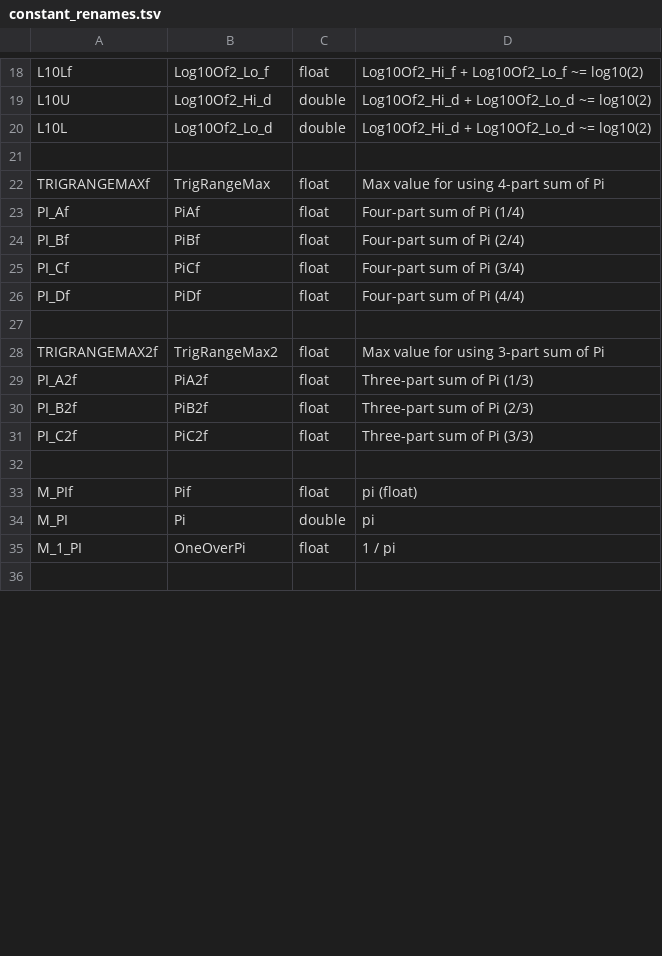
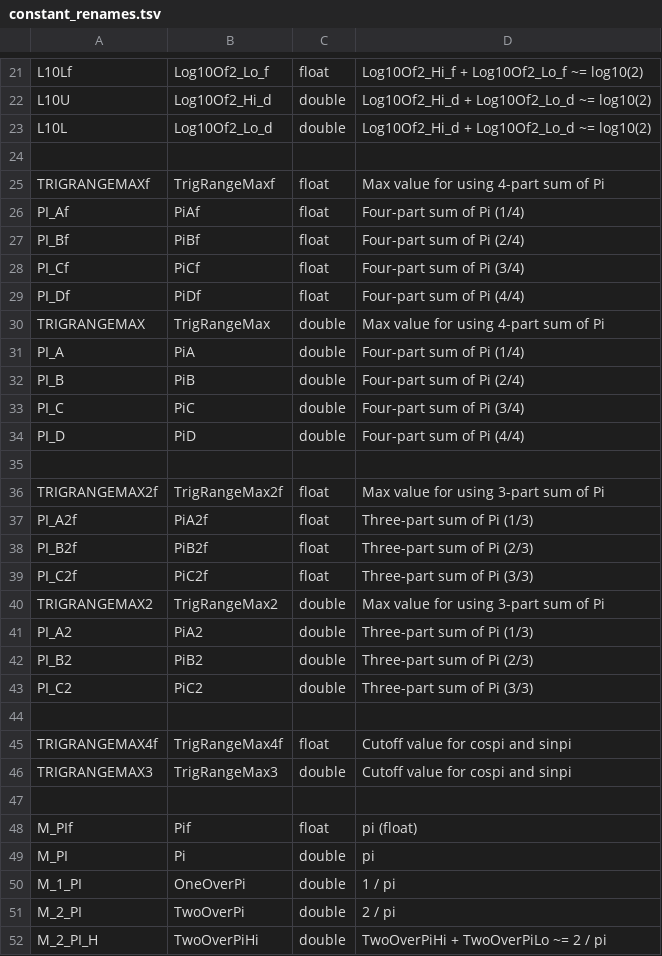
Before and after one commit to bnprks/highway-sleef, a TSV file: src/gen-bindings/rename_data/constant_renames.tsv, drawn as a sheet; only a part is shown, gaps mark what is left out; the shorter side is filled out with more unchanged rows; the diff covers the shown part only.

```diff
--- a/src/gen-bindings/rename_data/constant_renames.tsv
+++ b/src/gen-bindings/rename_data/constant_renames.tsv
@@ -21,3 +24,3 @@ L10L	Log10Of2_Lo_d	double	Log10Of2_Hi_d + Log10Of2_Lo_d ~= log10(2)
 
-TRIGRANGEMAXf	TrigRangeMax	float	Max value for using 4-part sum of Pi
+TRIGRANGEMAXf	TrigRangeMaxf	float	Max value for using 4-part sum of Pi
 PI_Af	PiAf	float	Four-part sum of Pi (1/4)
@@ -26,4 +29,9 @@ PI_Cf	PiCf	float	Four-part sum of Pi (3/4)
 PI_Df	PiDf	float	Four-part sum of Pi (4/4)
+TRIGRANGEMAX	TrigRangeMax	double	Max value for using 4-part sum of Pi
+PI_A	PiA	double	Four-part sum of Pi (1/4)
+PI_B	PiB	double	Four-part sum of Pi (2/4)
+PI_C	PiC	double	Four-part sum of Pi (3/4)
+PI_D	PiD	double	Four-part sum of Pi (4/4)
 
-TRIGRANGEMAX2f	TrigRangeMax2	float	Max value for using 3-part sum of Pi
+TRIGRANGEMAX2f	TrigRangeMax2f	float	Max value for using 3-part sum of Pi
 PI_A2f	PiA2f	float	Three-part sum of Pi (1/3)
@@ -31,2 +39,9 @@ PI_B2f	PiB2f	float	Three-part sum of Pi (2/3)
 PI_C2f	PiC2f	float	Three-part sum of Pi (3/3)
+TRIGRANGEMAX2	TrigRangeMax2	double	Max value for using 3-part sum of Pi
+PI_A2	PiA2	double	Three-part sum of Pi (1/3)
+PI_B2	PiB2	double	Three-part sum of Pi (2/3)
+PI_C2	PiC2	double	Three-part sum of Pi (3/3)
+
+TRIGRANGEMAX4f	TrigRangeMax4f	float	Cutoff value for cospi and sinpi
+TRIGRANGEMAX3	TrigRangeMax3	double	Cutoff value for cospi and sinpi
 
@@ -34,2 +49,4 @@ M_PIf	Pif	float	pi (float)
 M_PI	Pi	double	pi
-M_1_PI	OneOverPi	float	1 / pi
+M_1_PI	OneOverPi	double	1 / pi
+M_2_PI	TwoOverPi	double	2 / pi
+M_2_PI_H	TwoOverPiHi	double	TwoOverPiHi + TwoOverPiLo ~= 2 / pi
```
Also changed, not shown: 5 added rows and 1 edited cell elsewhere in this file, src/gen-bindings/rename_data/macro_conditionals.tsv, src/gen-bindings/rename_data/simd_ops.tsv, 11 other files.
